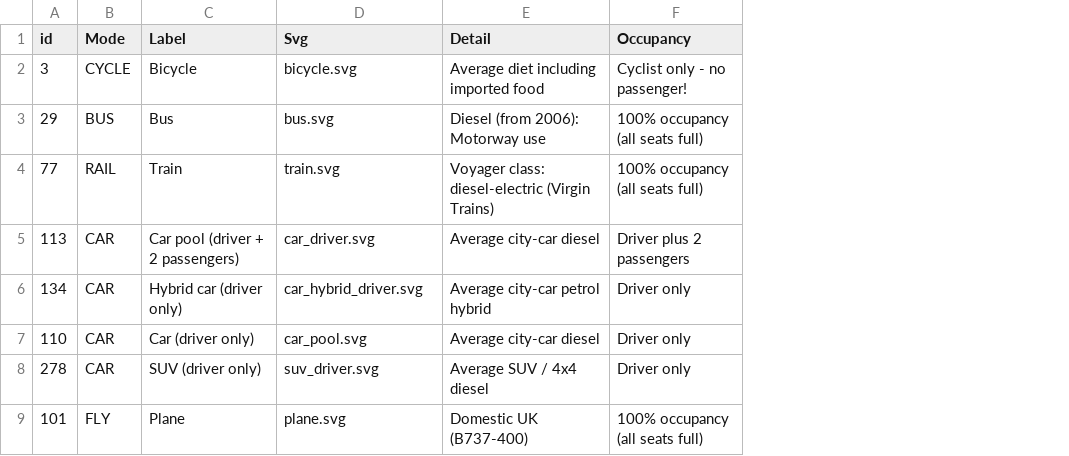
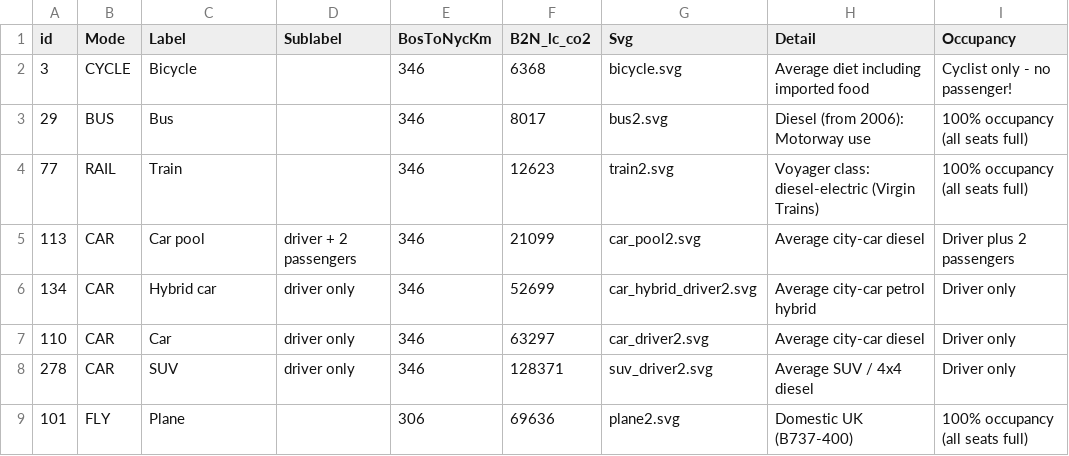
Before and after one commit to beefoo/coloring-book, a CSV file: transport/data/emissions_by_mode_of_transport_subset.csv, drawn as a sheet; only a part is shown; addresses are those after the commit; the diff names each change by its address in the sheet, - before the commit and + after, or states it on an @@ line.

Commit message:
transport: update data

```diff
--- a/transport/data/emissions_by_mode_of_transport_subset.csv
+++ b/transport/data/emissions_by_mode_of_transport_subset.csv
+column D (Sublabel), rows 5-8: driver + 2 passengers | driver only | driver only | driver only
+column E (BosToNycKm), rows 2-9: 346 | 346 | 346 | 346 | 346 | 346 | 346 | 306
+column F (B2N_lc_co2), rows 2-9: 6368 | 8017 | 12623 | 21099 | 52699 | 63297 | 128371 | 69636
-G3 (Svg): bus.svg
+G3 (Svg): bus2.svg
-G4 (Svg): train.svg
+G4 (Svg): train2.svg
-C5 (Label): Car pool (driver + 2 passengers)
+C5 (Label): Car pool
-G5 (Svg): car_driver.svg
+G5 (Svg): car_pool2.svg
-C6 (Label): Hybrid car (driver only)
+C6 (Label): Hybrid car
-G6 (Svg): car_hybrid_driver.svg
+G6 (Svg): car_hybrid_driver2.svg
-C7 (Label): Car (driver only)
+C7 (Label): Car
-G7 (Svg): car_pool.svg
+G7 (Svg): car_driver2.svg
-C8 (Label): SUV (driver only)
+C8 (Label): SUV
-G8 (Svg): suv_driver.svg
+G8 (Svg): suv_driver2.svg
-G9 (Svg): plane.svg
+G9 (Svg): plane2.svg
```
